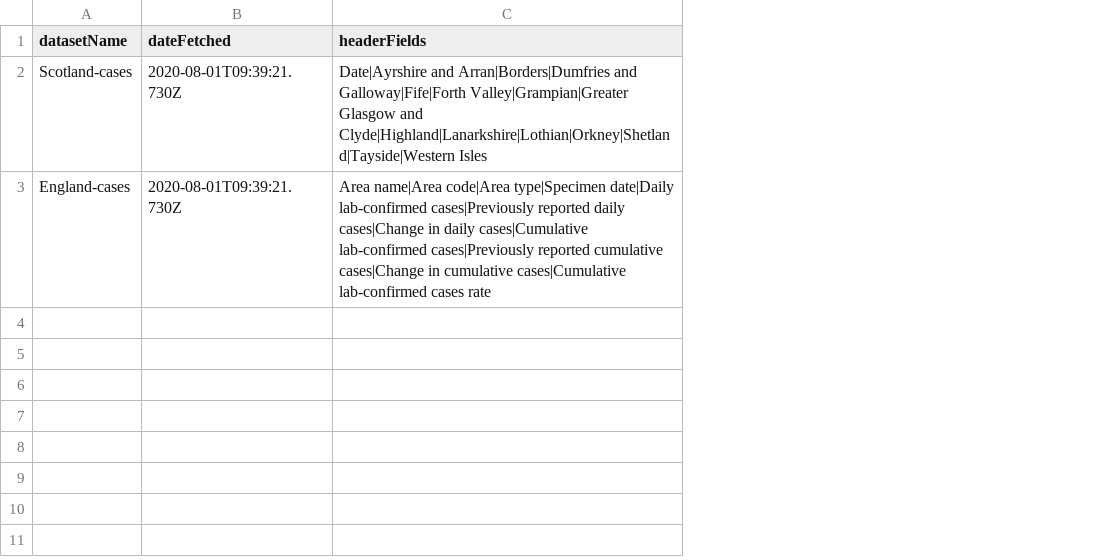
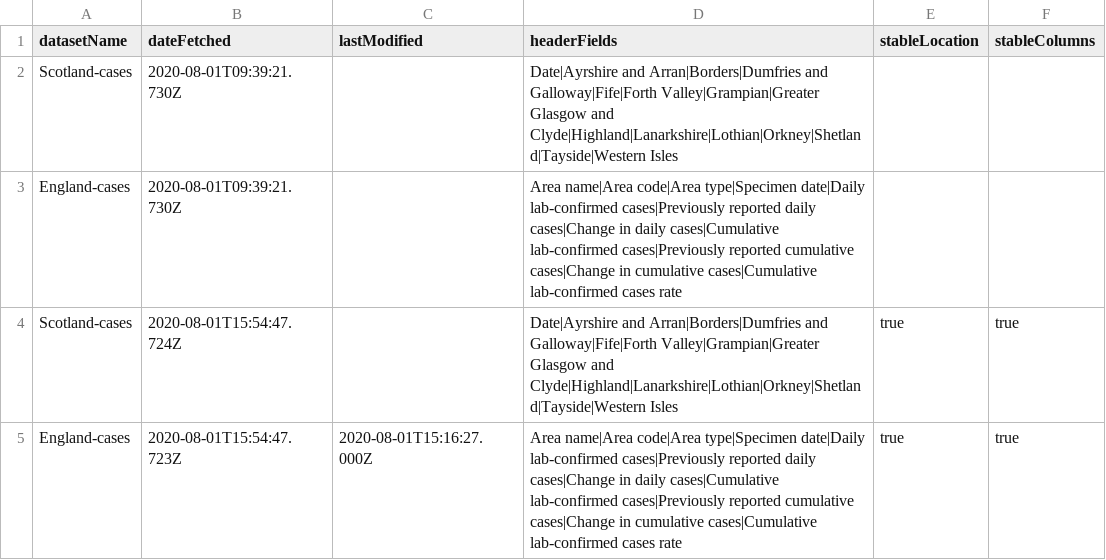
Before and after one commit to odileeds/covid-19-uk-datasets, a CSV file: metadata.csv, drawn as a sheet; the diff names each change by its address in the sheet, - before the commit and + after, or states it on an @@ line.

```diff
--- a/metadata.csv
+++ b/metadata.csv
+column C (lastModified), empty
+column E (stableLocation), empty
+column F (stableColumns), empty
+row 4: Scotland-cases | 2020-08-01T15:54:47.724Z |  | Date|Ayrshire and Arran|Borders|Dumfries and Galloway|Fife|Forth Valley|Grampian|Greater Glasgow and Clyde|Highland|Lanarkshire|Lothian|Orkney|Shetland|Tayside|Western Isles | true | true
+row 5: England-cases | 2020-08-01T15:54:47.723Z | 2020-08-01T15:16:27.000Z | Area name|Area code|Area type|Specimen date|Daily lab-confirmed cases|Previously reported daily cases|Change in daily cases|Cumulative lab-confirmed cases|Previously reported cumulative cases|Change in cumulative cases|Cumulative lab-confirmed cases rate | true | true
```
Also changed, not shown: 5 other files.
